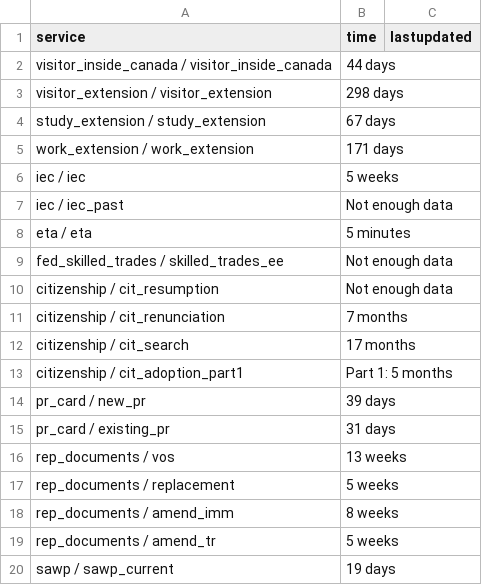
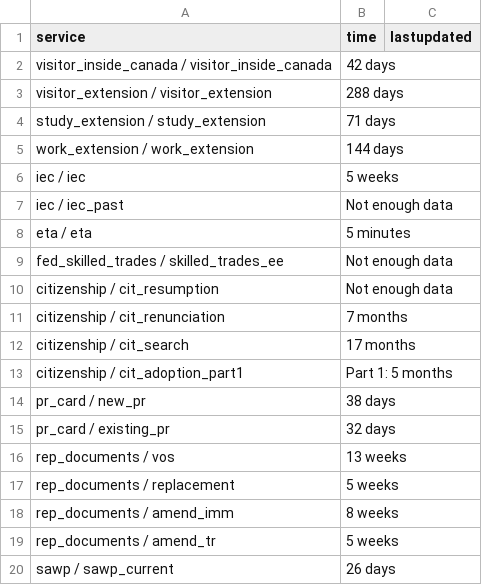
Before and after one commit to tinng81/cic-processing-times, a CSV file: data-ptime-non-country-en.csv, drawn as a sheet.

Commit message:
Flat: latest data (2026-06-25T00:47:03.907Z) {   "date": "2026-06-25T00:47:03.907Z",   "files": [     {       "name": "data-ptime-en.csv",       "deltaBytes": -7,       "source": "https://www.canada.ca/content/dam/ircc/documents/json/data-ptime-en.json"     },     {       "name": "data-ptime-en.json",       "deltaBytes": -6185,       "source": "https://www.canada.ca/content/dam/ircc/documents/json/data-ptime-en.json"     },     {       "name": "formatted-data-ptime-en.csv",       "deltaBytes": -7,       "source": "https://www.canada.ca/content/dam/ircc/documents/json/data-ptime-en.json"     },     {       "name": "formatted-selected-countries-data-ptime-en.csv",       "deltaBytes": 0,       "source": "https://www.canada.ca/content/dam/ircc/documents/json/data-ptime-en.json"     },     {       "name": "data-ptime-non-country-en.csv",       "deltaBytes": 0,       "source": "https://www.canada.ca/content/dam/ircc/documents/json/data-ptime-non-country-en.json"     },     {       "name": "data-ptime-non-country-en.json",       "deltaBytes": -56,       "source": "https://www.canada.ca/content/dam/ircc/documents/json/data-ptime-non-country-en.json"     }   ] }

```diff
--- a/data-ptime-non-country-en.csv
+++ b/data-ptime-non-country-en.csv
@@ -1,6 +1,6 @@
 service,time,lastupdated
-visitor_inside_canada / visitor_inside_canada,44 days,
-visitor_extension / visitor_extension,298 days,
-study_extension / study_extension,67 days,
-work_extension / work_extension,171 days,
+visitor_inside_canada / visitor_inside_canada,42 days,
+visitor_extension / visitor_extension,288 days,
+study_extension / study_extension,71 days,
+work_extension / work_extension,144 days,
 iec / iec,5 weeks,
@@ -13,4 +13,4 @@ citizenship / cit_search,17 months,
 citizenship / cit_adoption_part1,Part 1: 5 months,
-pr_card / new_pr,39 days,
-pr_card / existing_pr,31 days,
+pr_card / new_pr,38 days,
+pr_card / existing_pr,32 days,
 rep_documents / vos,13 weeks,
@@ -19,2 +19,2 @@ rep_documents / amend_imm,8 weeks,
 rep_documents / amend_tr,5 weeks,
-sawp / sawp_current,19 days,
+sawp / sawp_current,26 days,
```
Also changed, not shown: data-ptime-en.csv, formatted-data-ptime-en.csv, 3 other files.
